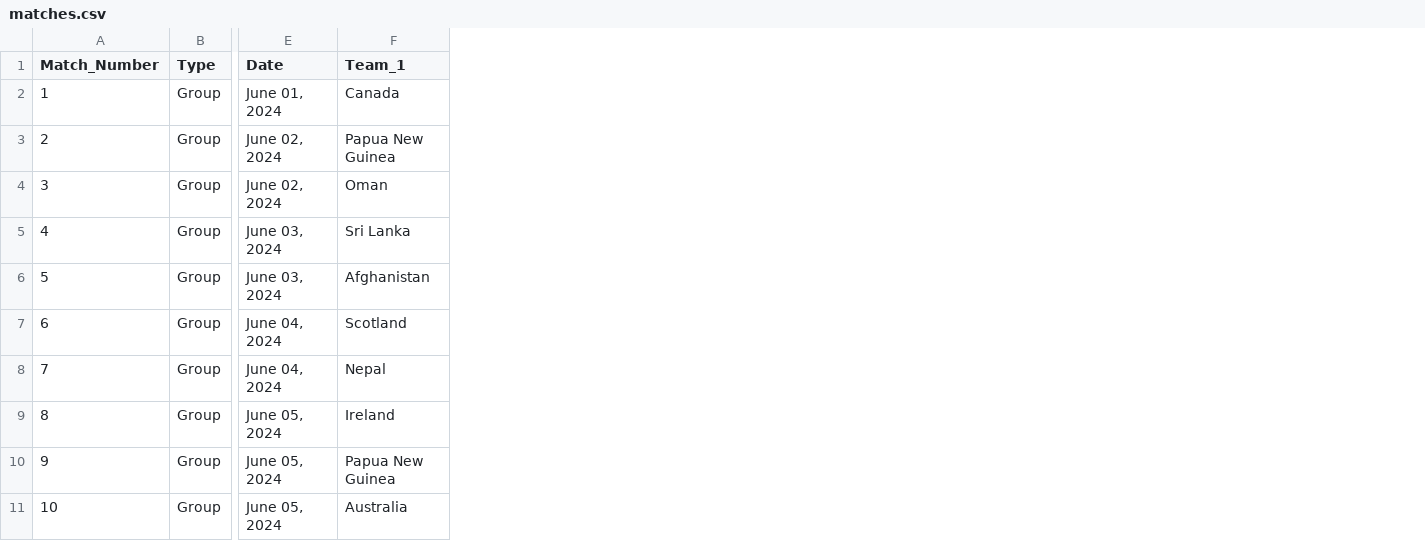
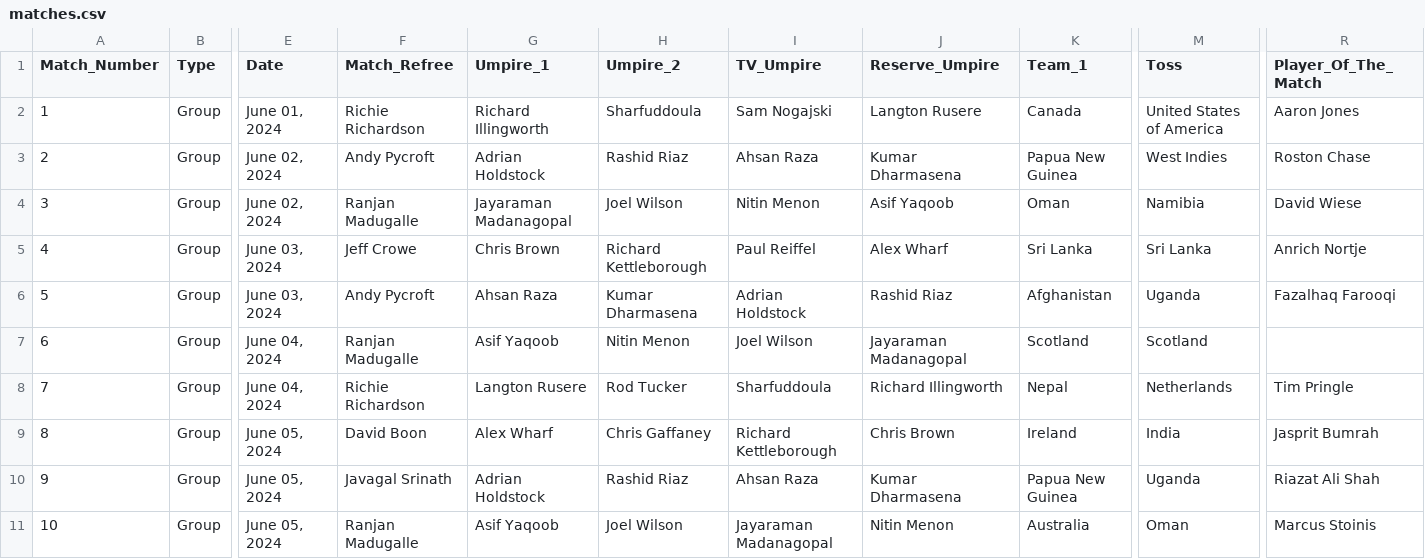
Before and after one commit to Dulina-Perera/Cricket-Data-Analysis, a CSV file: matches.csv, drawn as a sheet; only a part is shown, gaps mark what is left out; the diff names each change by its address in the sheet, - before the commit and + after, or states it on an @@ line.

Commit message:
Extracted `match_refree`, `umpire_1`, `umpire_2`, `tv_umpire`, `reserve_umpire`, `toss` and `player_of_the_match` for all the matches.

```diff
--- a/matches.csv
+++ b/matches.csv
+column F (Match_Refree), rows 2-11: Richie Richardson | Andy Pycroft | Ranjan Madugalle | Jeff Crowe | Andy Pycroft | Ranjan Madugalle | Richie Richardson | David Boon | Javagal Srinath | Ranjan Madugalle
+column G (Umpire_1), rows 2-11: Richard Illingworth | Adrian Holdstock | Jayaraman Madanagopal | Chris Brown | Ahsan Raza | Asif Yaqoob | Langton Rusere | Alex Wharf | Adrian Holdstock | Asif Yaqoob
+column H (Umpire_2), rows 2-11: Sharfuddoula | Rashid Riaz | Joel Wilson | Richard Kettleborough | Kumar Dharmasena | Nitin Menon | Rod Tucker | Chris Gaffaney | Rashid Riaz | Joel Wilson
+column I (TV_Umpire), rows 2-11: Sam Nogajski | Ahsan Raza | Nitin Menon | Paul Reiffel | Adrian Holdstock | Joel Wilson | Sharfuddoula | Richard Kettleborough | Ahsan Raza | Jayaraman Madanagopal
+column J (Reserve_Umpire), rows 2-11: Langton Rusere | Kumar Dharmasena | Asif Yaqoob | Alex Wharf | Rashid Riaz | Jayaraman Madanagopal | Richard Illingworth | Chris Brown | Kumar Dharmasena | Nitin Menon
+column M (Toss), rows 2-11: United States of America | West Indies | Namibia | Sri Lanka | Uganda | Scotland | Netherlands | India | Uganda | Oman
+column R (Player_Of_The_Match), rows 2-11: Aaron Jones | Roston Chase | David Wiese | Anrich Nortje | Fazalhaq Farooqi |  | Tim Pringle | Jasprit Bumrah | Riazat Ali Shah | Marcus Stoinis
```
Also changed, not shown: 4 other files.
